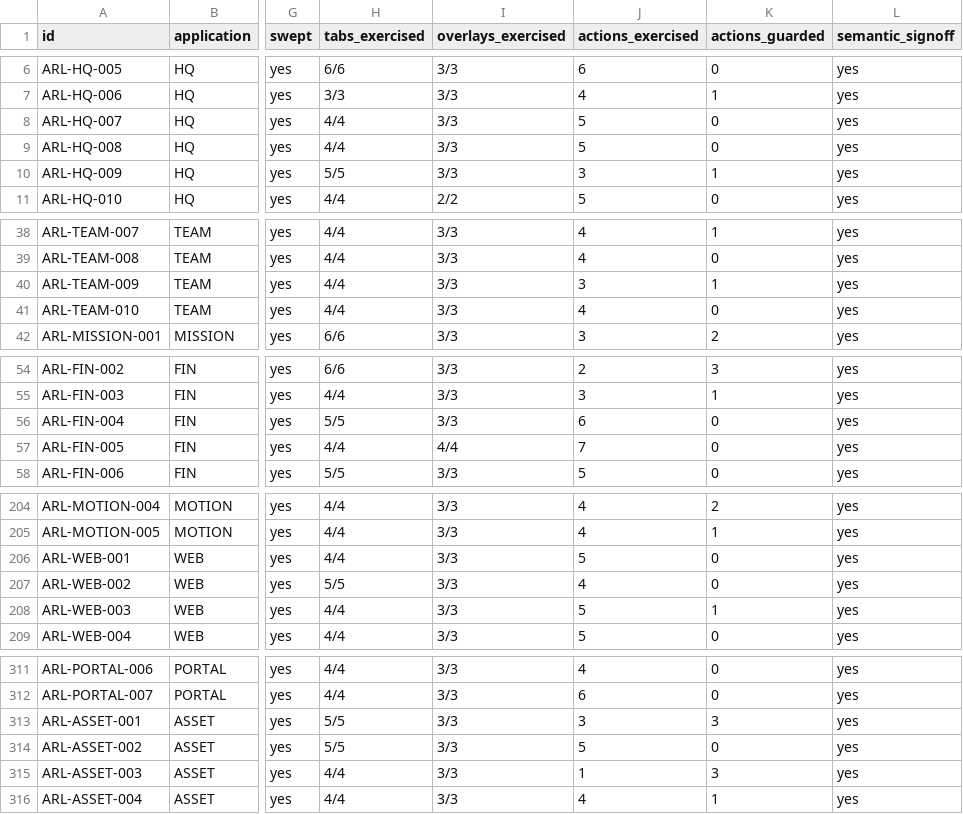
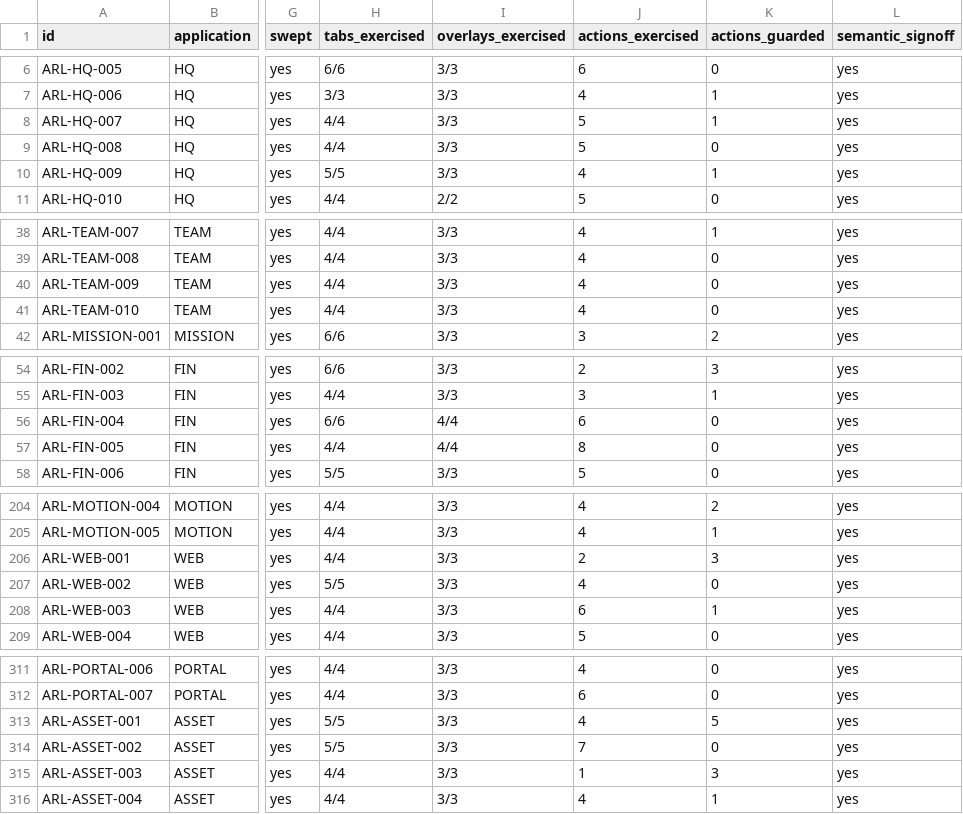
Before and after one commit to asantemartinbusiness-pixel/Arlovi, a CSV file: docs/implementation/SCREEN_LEDGER.csv, drawn as a sheet; only a part is shown, gaps mark what is left out; the diff covers the shown part only; the diff names each change by its address in the sheet, - before the commit and + after, or states it on an @@ line.

```diff
--- a/docs/implementation/SCREEN_LEDGER.csv
+++ b/docs/implementation/SCREEN_LEDGER.csv
-K8 (actions_guarded): 0
+K8 (actions_guarded): 1
-J10 (actions_exercised): 3
+J10 (actions_exercised): 4
-J40 (actions_exercised): 3
+J40 (actions_exercised): 4
-K40 (actions_guarded): 1
+K40 (actions_guarded): 0
-H56 (tabs_exercised): 5/5
+H56 (tabs_exercised): 6/6
-I56 (overlays_exercised): 3/3
+I56 (overlays_exercised): 4/4
-J57 (actions_exercised): 7
+J57 (actions_exercised): 8
-J206 (actions_exercised): 5
+J206 (actions_exercised): 2
-K206 (actions_guarded): 0
+K206 (actions_guarded): 3
-J208 (actions_exercised): 5
+J208 (actions_exercised): 6
-J313 (actions_exercised): 3
+J313 (actions_exercised): 4
-K313 (actions_guarded): 3
+K313 (actions_guarded): 5
-J314 (actions_exercised): 5
+J314 (actions_exercised): 7
```
Also changed, not shown: 22 edited cells elsewhere in this file, 19 other files.
